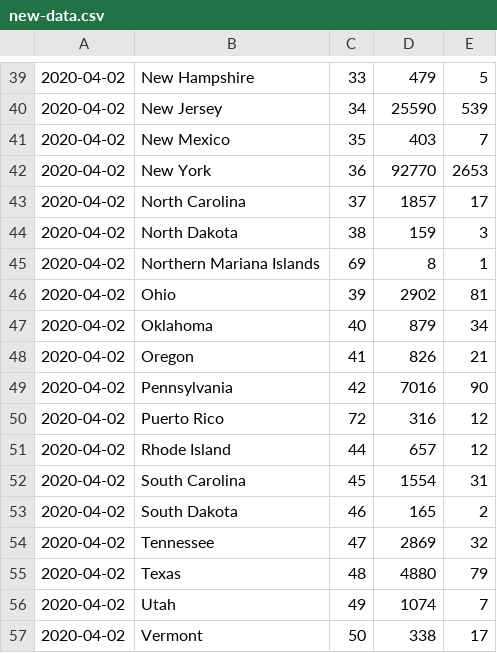
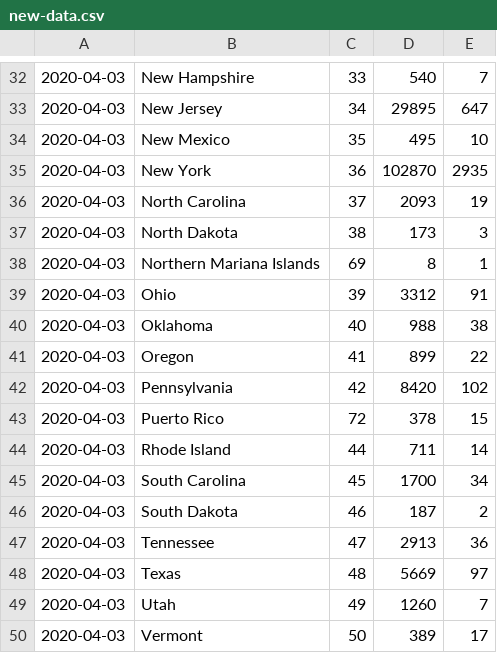
Before and after one commit to tkudryn/cs450-final, a CSV file: mariadb/new-data.csv, drawn as a sheet; only a part is shown, gaps mark what is left out; the diff covers the shown part only.

```diff
--- a/mariadb/new-data.csv
+++ b/mariadb/new-data.csv
@@ -39,19 +32,19 @@
-2020-04-02,New Hampshire,33,479,5
-2020-04-02,New Jersey,34,25590,539
-2020-04-02,New Mexico,35,403,7
-2020-04-02,New York,36,92770,2653
-2020-04-02,North Carolina,37,1857,17
-2020-04-02,North Dakota,38,159,3
-2020-04-02,Northern Mariana Islands,69,8,1
-2020-04-02,Ohio,39,2902,81
-2020-04-02,Oklahoma,40,879,34
-2020-04-02,Oregon,41,826,21
-2020-04-02,Pennsylvania,42,7016,90
-2020-04-02,Puerto Rico,72,316,12
-2020-04-02,Rhode Island,44,657,12
-2020-04-02,South Carolina,45,1554,31
-2020-04-02,South Dakota,46,165,2
-2020-04-02,Tennessee,47,2869,32
-2020-04-02,Texas,48,4880,79
-2020-04-02,Utah,49,1074,7
-2020-04-02,Vermont,50,338,17
+2020-04-03,New Hampshire,33,540,7
+2020-04-03,New Jersey,34,29895,647
+2020-04-03,New Mexico,35,495,10
+2020-04-03,New York,36,102870,2935
+2020-04-03,North Carolina,37,2093,19
+2020-04-03,North Dakota,38,173,3
+2020-04-03,Northern Mariana Islands,69,8,1
+2020-04-03,Ohio,39,3312,91
+2020-04-03,Oklahoma,40,988,38
+2020-04-03,Oregon,41,899,22
+2020-04-03,Pennsylvania,42,8420,102
+2020-04-03,Puerto Rico,72,378,15
+2020-04-03,Rhode Island,44,711,14
+2020-04-03,South Carolina,45,1700,34
+2020-04-03,South Dakota,46,187,2
+2020-04-03,Tennessee,47,2913,36
+2020-04-03,Texas,48,5669,97
+2020-04-03,Utah,49,1260,7
+2020-04-03,Vermont,50,389,17
```
Also changed, not shown: 1 added row, 8 removed rows and 99 edited cells elsewhere in this file, mariadb/us-states.csv, 1 other file.
